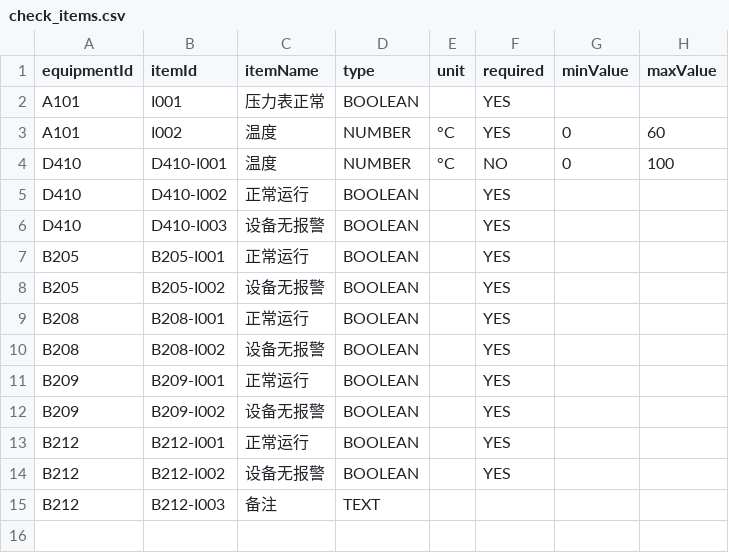
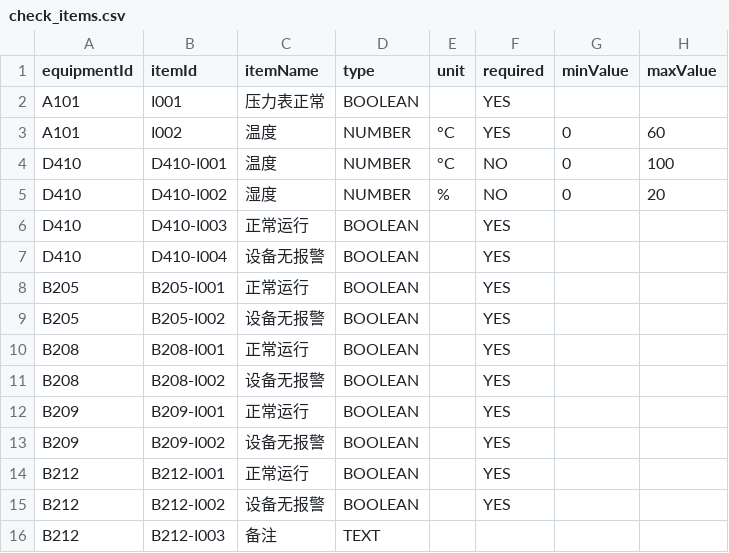
Before and after one commit to KukifyJeff/SafePatrol, a CSV file: app/src/main/assets/config/check_items.csv, drawn as a sheet.

```diff
--- a/app/src/main/assets/config/check_items.csv
+++ b/app/src/main/assets/config/check_items.csv
@@ -4,4 +4,5 @@ A101,I002,温度,NUMBER,°C,YES,0,60
 D410,D410-I001,温度,NUMBER,°C,NO,0,100
-D410,D410-I002,正常运行,BOOLEAN,,YES,,
-D410,D410-I003,设备无报警,BOOLEAN,,YES,,
+D410,D410-I002,湿度,NUMBER,%,NO,0,20
+D410,D410-I003,正常运行,BOOLEAN,,YES,,
+D410,D410-I004,设备无报警,BOOLEAN,,YES,,
 B205,B205-I001,正常运行,BOOLEAN,,YES,,
```
Also changed, not shown: app/src/main/assets/config/points.csv, 6 other files.
